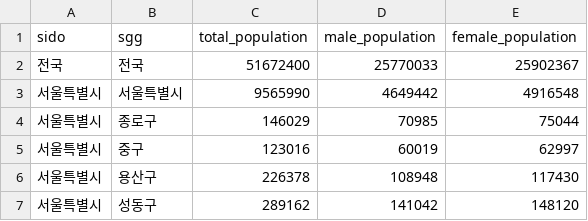
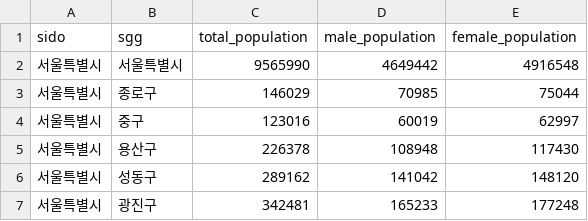
Before and after one commit to forrestpark/adonde.kr, a CSV file: data/sido_sgg_population.csv, drawn as a sheet; only a part is shown; the shorter side is filled out with more unchanged rows.

Commit message:
deleted nationwide population for consistency

```diff
--- a/data/sido_sgg_population.csv
+++ b/data/sido_sgg_population.csv
@@ -1,3 +1,2 @@
 sido,sgg,total_population,male_population,female_population
-전국,전국,51672400,25770033,25902367
 서울특별시,서울특별시,9565990,4649442,4916548
```
